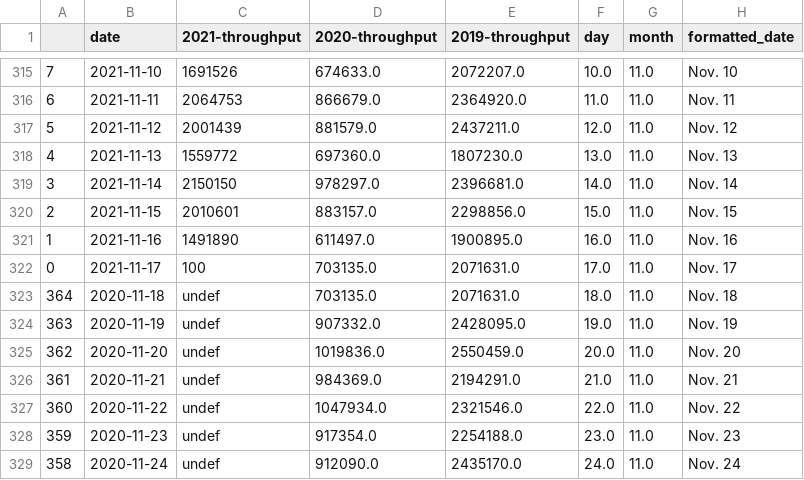
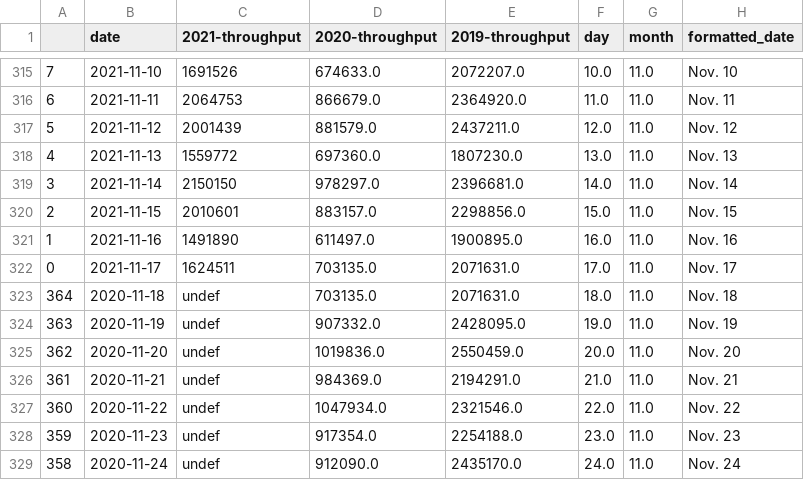
Before and after one commit to aadittambe/thanksgiving-travel, a CSV file: tsa.csv, drawn as a sheet; only a part is shown, gaps mark what is left out.

```diff
--- a/tsa.csv
+++ b/tsa.csv
@@ -321,3 +321,3 @@
 1,2021-11-16,1491890,611497.0,1900895.0,16.0,11.0,Nov. 16
-0,2021-11-17,100,703135.0,2071631.0,17.0,11.0,Nov. 17
+0,2021-11-17,1624511,703135.0,2071631.0,17.0,11.0,Nov. 17
 364,2020-11-18,undef,703135.0,2071631.0,18.0,11.0,Nov. 18
```
